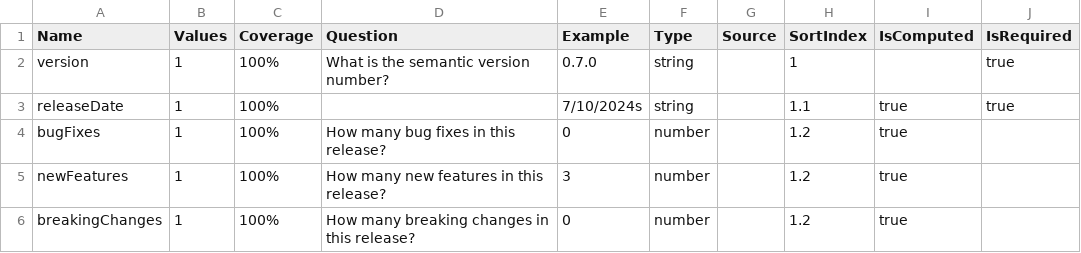
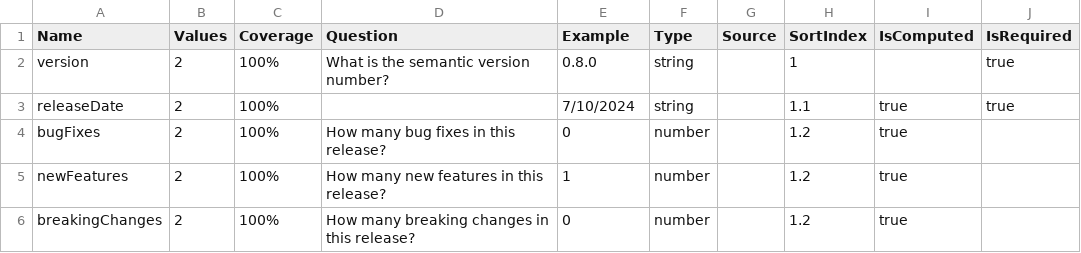
Before and after one commit to breck7/wws, a TSV file: releaseNotesMeasures.tsv, drawn as a sheet; only a part is shown; the diff names each change by its address in the sheet, - before the commit and + after, or states it on an @@ line.

```diff
--- a/releaseNotesMeasures.tsv
+++ b/releaseNotesMeasures.tsv
-B2:B6 (Values): 1
+B2:B6 (Values): 2
-E2 (Example): 0.7.0
+E2 (Example): 0.8.0
-E3 (Example): 7/10/2024s
+E3 (Example): 7/10/2024
-E5 (Example): 3
+E5 (Example): 1
```
Also changed, not shown: 8 other files.
